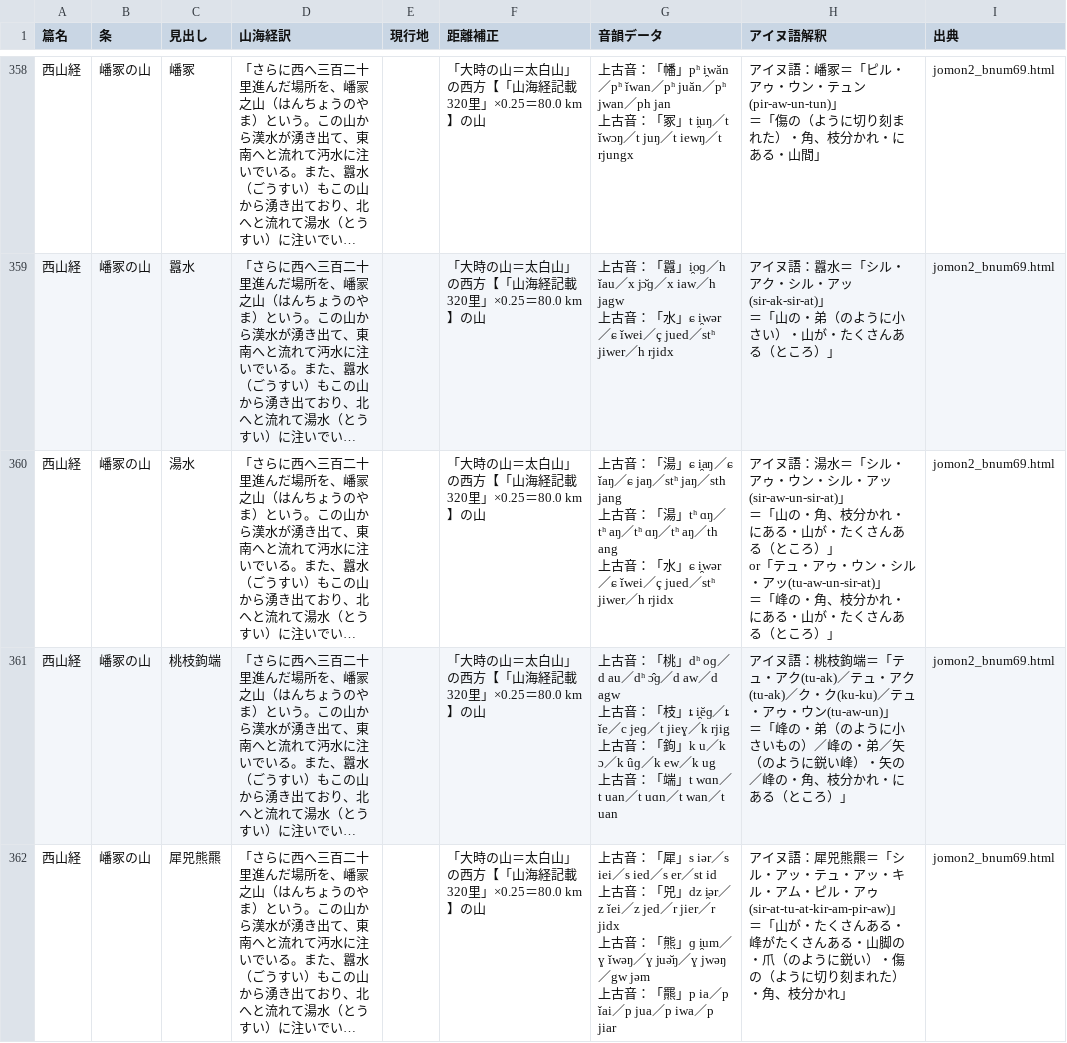
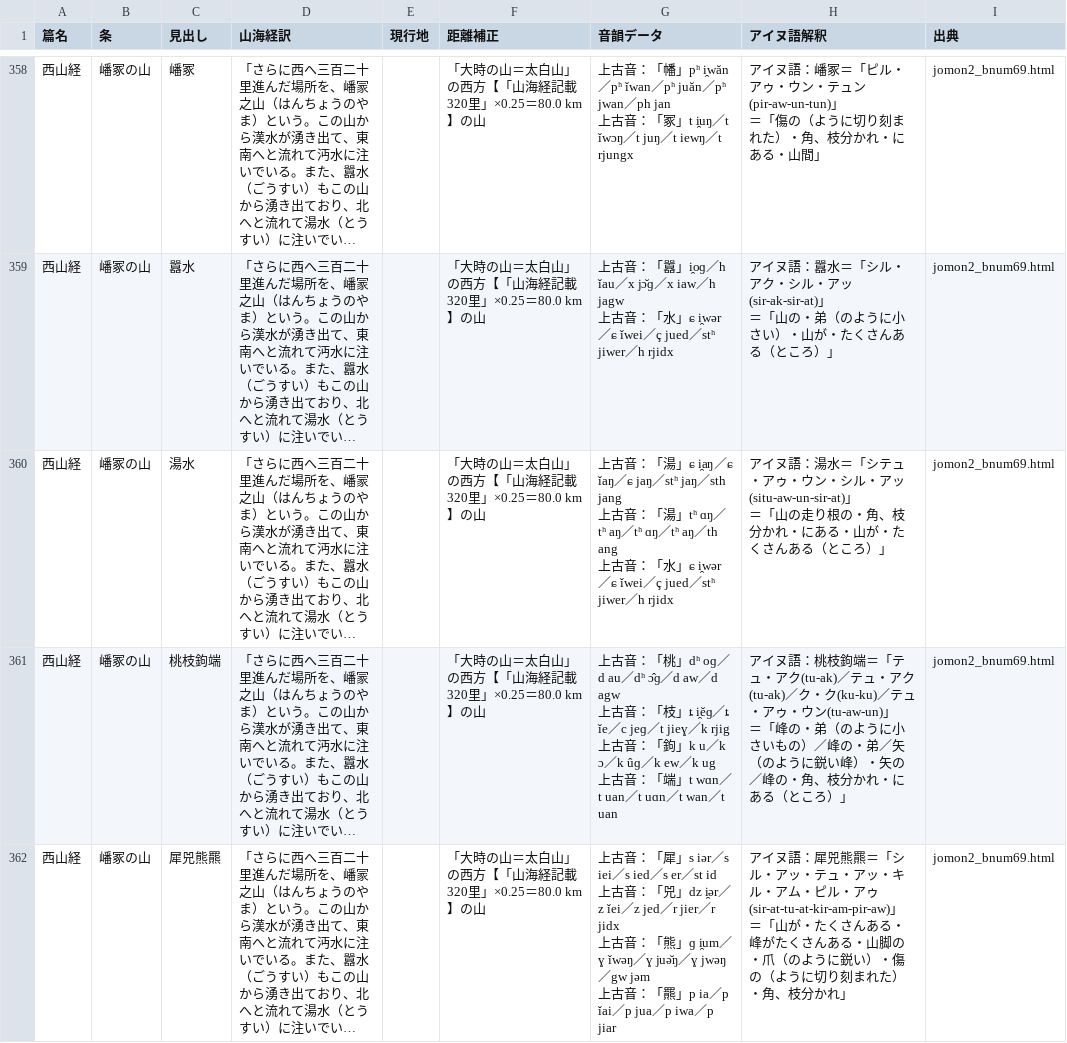
Before and after one commit to Kagetsu-Kinoe/east-asia-toponym-database, a CSV file: east-asia-toponym-database/sengaikyo/data/sengaikyo-ainu.csv, drawn as a sheet; only a part is shown, gaps mark what is left out; long unchanged cells end in …; ↵ is a line break in a cell; the diff names each change by its address in the sheet, - before the commit and + after, or states it on an @@ line.

```diff
--- a/east-asia-toponym-database/sengaikyo/data/sengaikyo-ainu.csv
+++ b/east-asia-toponym-database/sengaikyo/data/sengaikyo-ainu.csv
-H360 (アイヌ語解釈): …水＝「シル・アゥ・ウン・シル・アッ(sir-aw-un-sir-at)」 ↵ ＝「山の・角、枝分かれ・にある・山が・たくさんある（ところ）」 ↵ or「テュ・アゥ・ウン・シル・アッ(tu-aw-un-sir-at)」 ↵ ＝「峰の・角、…
+H360 (アイヌ語解釈): …水＝「シテュ・アゥ・ウン・シル・アッ(situ-aw-un-sir-at)」 ↵ ＝「山の走り根の・角、…
```
Also changed, not shown: 1 other file.
